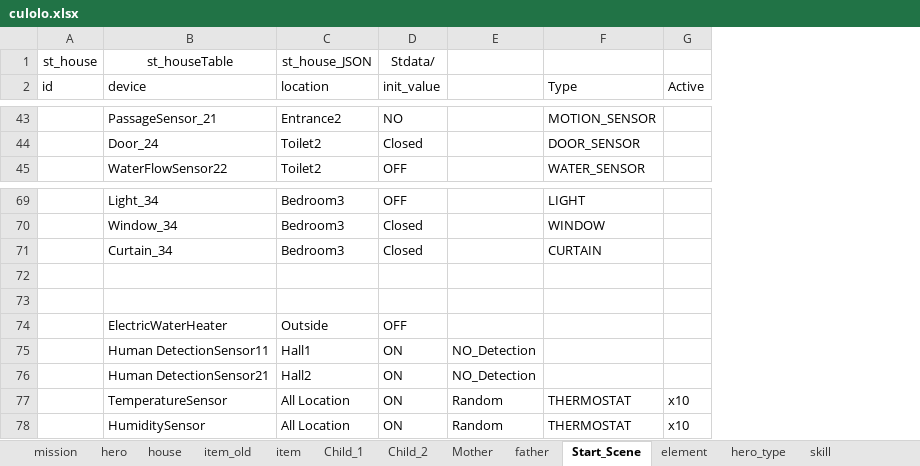
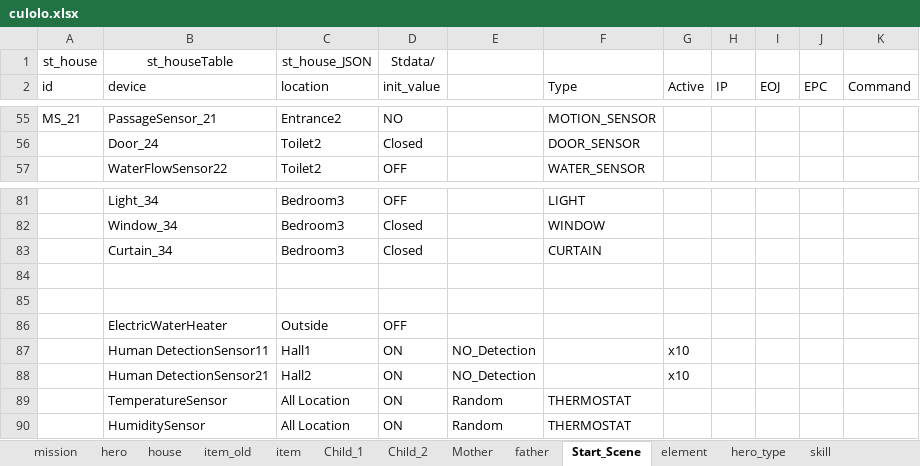
Before and after one commit to Cupham/iHouseSim, an Excel workbook: excel/culolo.xlsx, sheet Start_Scene, drawn as a sheet; only a part is shown, gaps mark what is left out; values as stored, in another font and other column widths than the file's, no borders; charts and pictures not drawn; addresses are those after the commit; the diff covers the shown part only; the diff names each change by its address in the sheet, - before the commit and + after, or states it on an @@ line.

```diff
--- a/excel/culolo.xlsx (sheet Start_Scene)
+++ b/excel/culolo.xlsx (sheet Start_Scene)
+column H (IP), empty
+column I (EOJ), empty
+column J (EPC), empty
+column K (Command), empty
-A55 (id): (empty)
+A55 (id): MS_21
-G87:G88 (Active): (empty)
+G87:G88 (Active): x10
-G89:G90 (Active): x10
+G89:G90 (Active): (empty)
```
Also changed, not shown: 12 added rows and 34 edited cells elsewhere in this sheet, sheet item_old, sheet entity, sheet item, sheet Child_1, charts or pictures, 5 other files.
